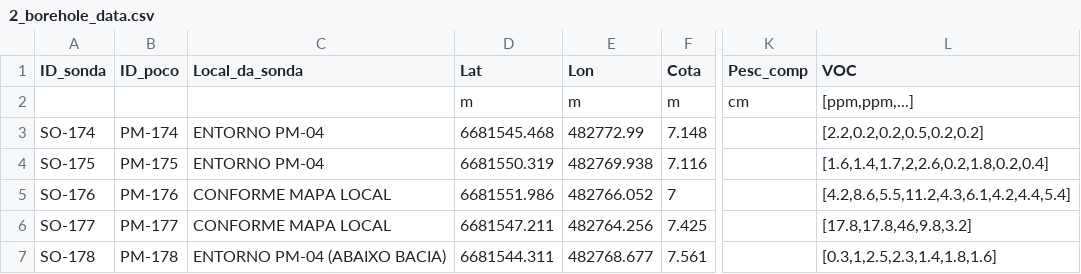
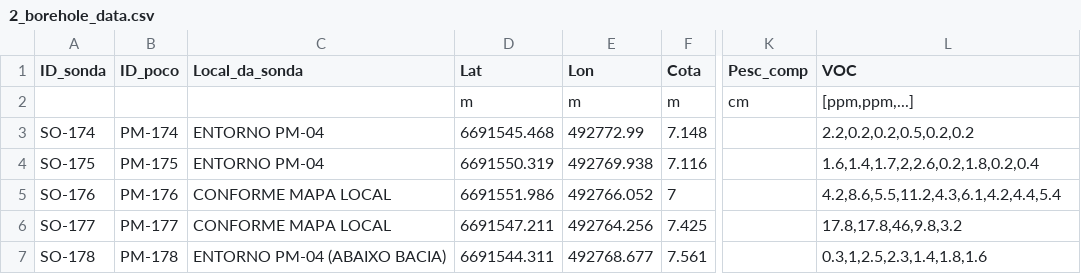
Before and after one commit to julianofinck/Auto-Soil-Profile-Drawer, a CSV file: past_projects/client1_example/2_borehole_data.csv, drawn as a sheet; only a part is shown, gaps mark what is left out; the diff names each change by its address in the sheet, - before the commit and + after, or states it on an @@ line.

```diff
--- a/past_projects/client1_example/2_borehole_data.csv
+++ b/past_projects/client1_example/2_borehole_data.csv
-D3 (Lat): 6681545.468
+D3 (Lat): 6691545.468
-E3 (Lon): 482772.99
+E3 (Lon): 492772.99
-L3 (VOC): [2.2,0.2,0.2,0.5,0.2,0.2]
+L3 (VOC): 2.2,0.2,0.2,0.5,0.2,0.2
-D4 (Lat): 6681550.319
+D4 (Lat): 6691550.319
-E4 (Lon): 482769.938
+E4 (Lon): 492769.938
-L4 (VOC): [1.6,1.4,1.7,2,2.6,0.2,1.8,0.2,0.4]
+L4 (VOC): 1.6,1.4,1.7,2,2.6,0.2,1.8,0.2,0.4
-D5 (Lat): 6681551.986
+D5 (Lat): 6691551.986
-E5 (Lon): 482766.052
+E5 (Lon): 492766.052
-L5 (VOC): [4.2,8.6,5.5,11.2,4.3,6.1,4.2,4.4,5.4]
+L5 (VOC): 4.2,8.6,5.5,11.2,4.3,6.1,4.2,4.4,5.4
-D6 (Lat): 6681547.211
+D6 (Lat): 6691547.211
-E6 (Lon): 482764.256
+E6 (Lon): 492764.256
-L6 (VOC): [17.8,17.8,46,9.8,3.2]
+L6 (VOC): 17.8,17.8,46,9.8,3.2
-D7 (Lat): 6681544.311
+D7 (Lat): 6691544.311
-E7 (Lon): 482768.677
+E7 (Lon): 492768.677
-L7 (VOC): [0.3,1,2.5,2.3,1.4,1.8,1.6]
+L7 (VOC): 0.3,1,2.5,2.3,1.4,1.8,1.6
```
Also changed, not shown: 2 other files.
